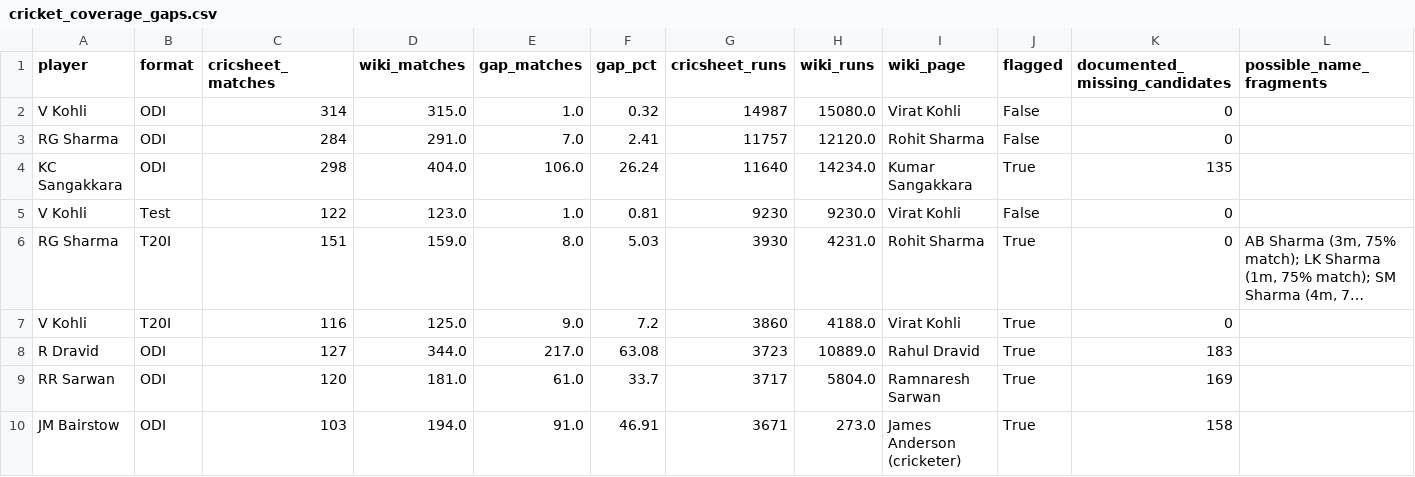
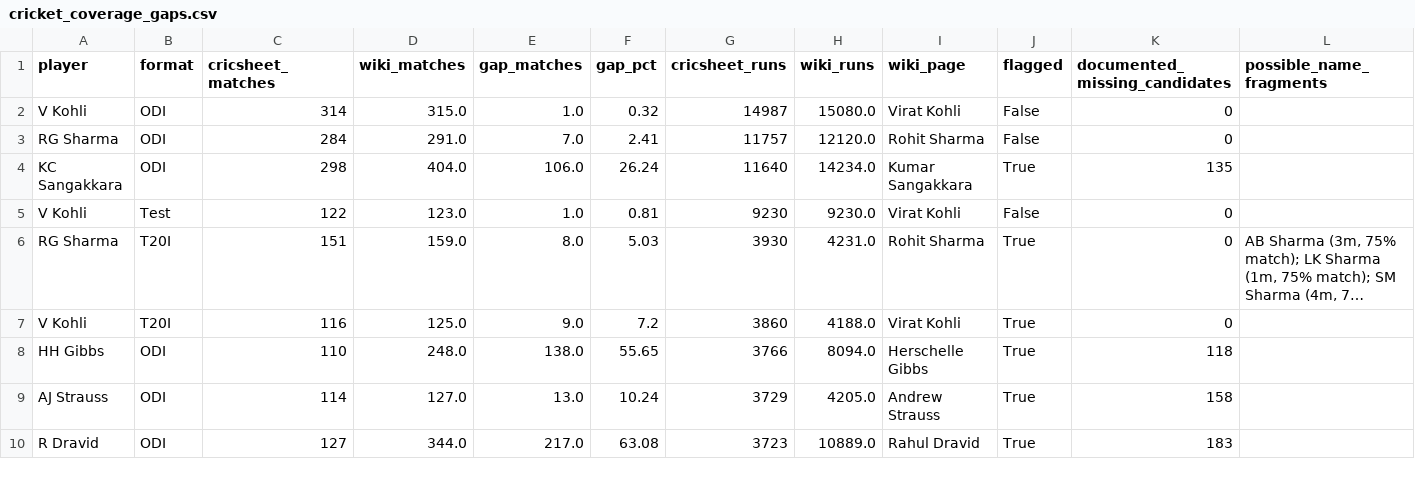
Before and after one commit to mmrayyan2005-dev/cricket-analytics_-, a CSV file: cricket_coverage_gaps.csv, drawn as a sheet; long unchanged cells end in …; removed rows and columns are numbered as before the commit, all else as after; the diff names each change by its address in the sheet, - before the commit and + after, or states it on an @@ line.

Commit message:
Update cricket_coverage_gaps.csv

```diff
--- a/cricket_coverage_gaps.csv
+++ b/cricket_coverage_gaps.csv
+row 8: HH Gibbs | ODI | 110 | 248.0 | 138.0 | 55.65 | 3766 | 8094.0 | Herschelle Gibbs | True | 118
+row 9: AJ Strauss | ODI | 114 | 127.0 | 13.0 | 10.24 | 3729 | 4205.0 | Andrew Strauss | True | 158
-row 9: RR Sarwan | ODI | 120 | 181.0 | 61.0 | 33.7 | 3717 | 5804.0 | Ramnaresh Sarwan | True | 169
-row 10: JM Bairstow | ODI | 103 | 194.0 | 91.0 | 46.91 | 3671 | 273.0 | James Anderson (cricketer) | True | 158
```
